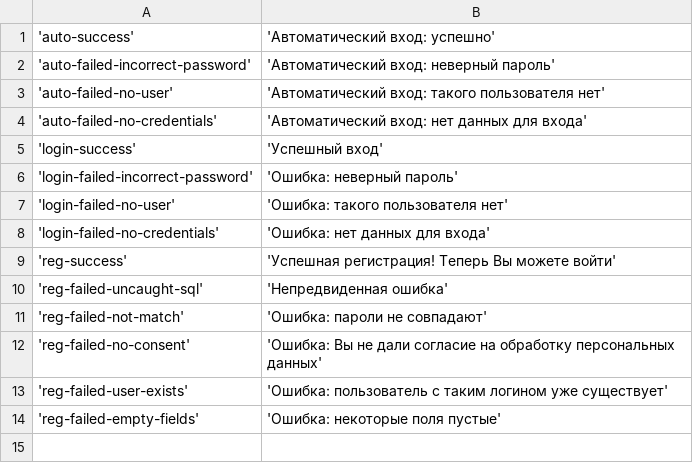
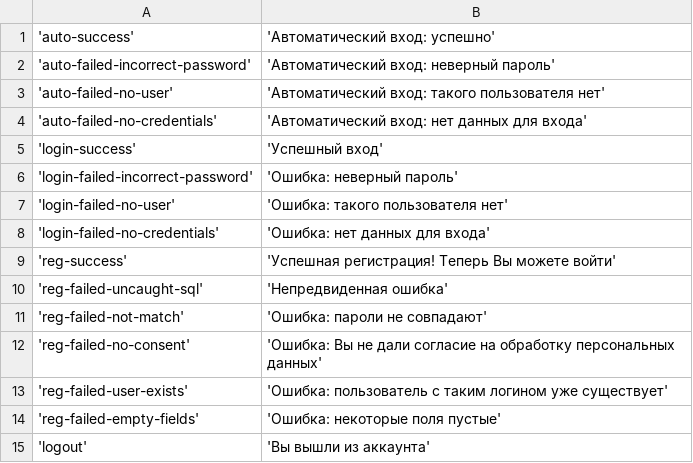
Before and after one commit to mssngtxtrs/course, a CSV file: dictionary/ru/messages.csv, drawn as a sheet; the diff names each change by its address in the sheet, - before the commit and + after, or states it on an @@ line.

Commit message:
Moved logout to Auth function, added logout message

```diff
--- a/dictionary/ru/messages.csv
+++ b/dictionary/ru/messages.csv
+row 15: 'logout' | 'Вы вышли из аккаунта'
```
Also changed, not shown: dictionary/en/messages.csv, 3 other files.
